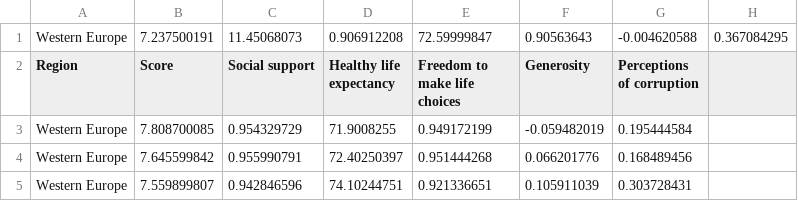
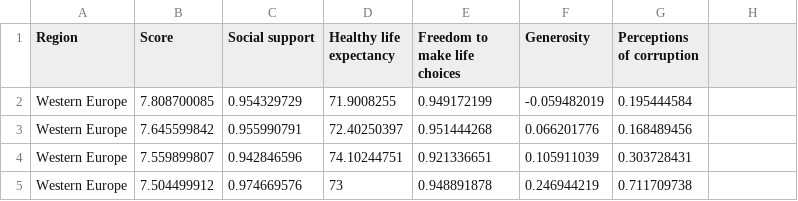
Before and after one commit to DS4200-Fall21-Sec02/project-happiness-gc-as-di-ea-mz, a CSV file: data/2020v2.csv, drawn as a sheet; only a part is shown; the shorter side is filled out with more unchanged rows; the diff names each change by its address in the sheet, - before the commit and + after, or states it on an @@ line.

Commit message:
Update 2020v2.csv

```diff
--- a/data/2020v2.csv
+++ b/data/2020v2.csv
-row 1: Western Europe | 7.237500191 | 11.45068073 | 0.906912208 | 72.59999847 | 0.90563643 | -0.004620588 | 0.367084295
```
